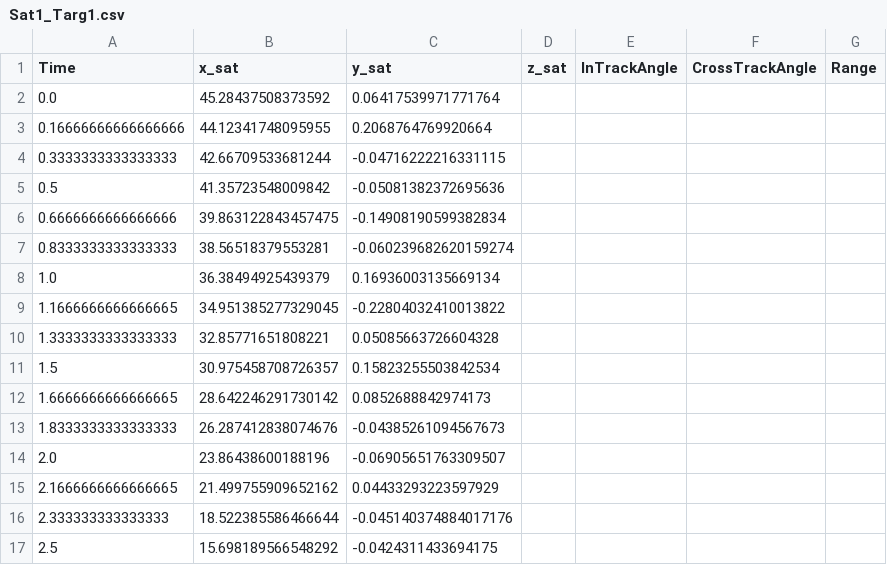
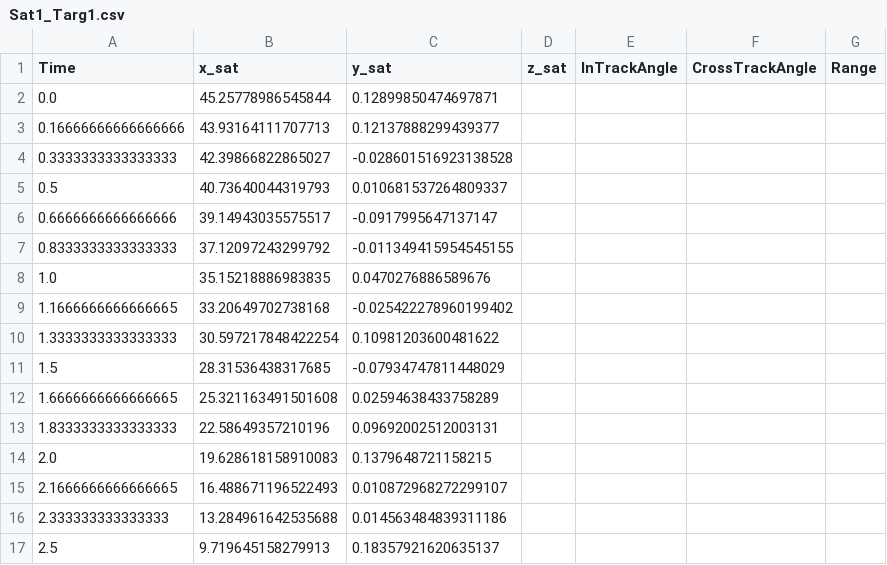
Before and after one commit to nolans12/Satellite-DDF, a CSV file: phase1/data/Sat1_Targ1.csv, drawn as a sheet; only a part is shown; the diff covers the shown part only.

```diff
--- a/phase1/data/Sat1_Targ1.csv
+++ b/phase1/data/Sat1_Targ1.csv
@@ -1,17 +1,17 @@
 Time,x_sat,y_sat,z_sat,InTrackAngle,CrossTrackAngle,Range
-0.0,45.28437508373592,0.06417539971771764
-0.16666666666666666,44.12341748095955,0.2068764769920664
-0.3333333333333333,42.66709533681244,-0.04716222216331115
-0.5,41.35723548009842,-0.05081382372695636
-0.6666666666666666,39.863122843457475,-0.14908190599382834
-0.8333333333333333,38.56518379553281,-0.060239682620159274
-1.0,36.38494925439379,0.16936003135669134
-1.1666666666666665,34.951385277329045,-0.22804032410013822
-1.3333333333333333,32.85771651808221,0.05085663726604328
-1.5,30.975458708726357,0.15823255503842534
-1.6666666666666665,28.642246291730142,0.0852688842974173
-1.8333333333333333,26.287412838074676,-0.04385261094567673
-2.0,23.86438600188196,-0.06905651763309507
-2.1666666666666665,21.499755909652162,0.04433293223597929
-2.333333333333333,18.522385586466644,-0.045140374884017176
-2.5,15.698189566548292,-0.0424311433694175
+0.0,45.25778986545844,0.12899850474697871
+0.16666666666666666,43.93164111707713,0.12137888299439377
+0.3333333333333333,42.39866822865027,-0.028601516923138528
+0.5,40.73640044319793,0.010681537264809337
+0.6666666666666666,39.14943035575517,-0.0917995647137147
+0.8333333333333333,37.12097243299792,-0.011349415954545155
+1.0,35.15218886983835,0.0470276886589676
+1.1666666666666665,33.20649702738168,-0.025422278960199402
+1.3333333333333333,30.597217848422254,0.10981203600481622
+1.5,28.31536438317685,-0.07934747811448029
+1.6666666666666665,25.321163491501608,0.02594638433758289
+1.8333333333333333,22.58649357210196,0.09692002512003131
+2.0,19.628618158910083,0.1379648721158215
+2.1666666666666665,16.488671196522493,0.010872968272299107
+2.333333333333333,13.284961642535688,0.014563484839311186
+2.5,9.719645158279913,0.18357921620635137
```
Also changed, not shown: 5 removed rows and 44 edited cells elsewhere in this file, phase1/data/Sat2_Targ1.csv, 7 other files.
